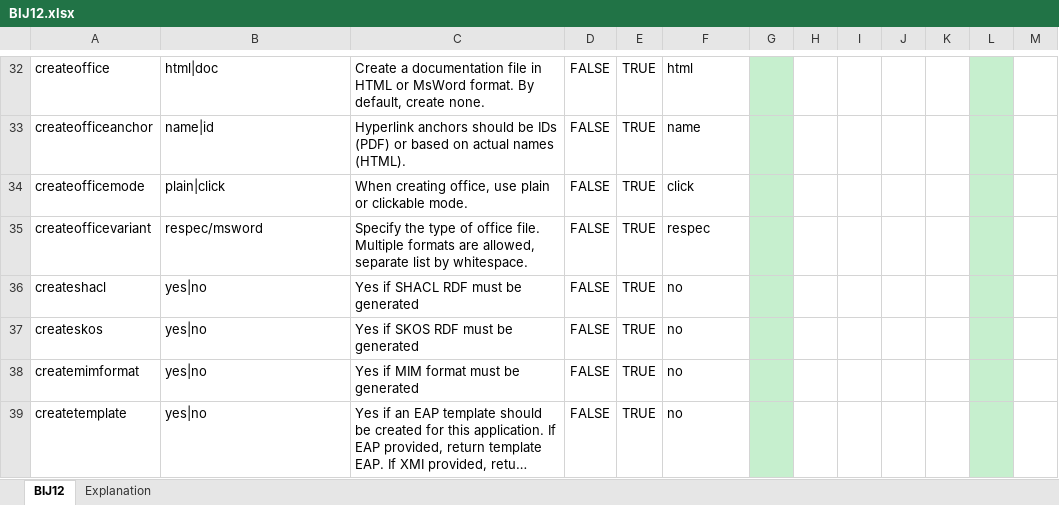
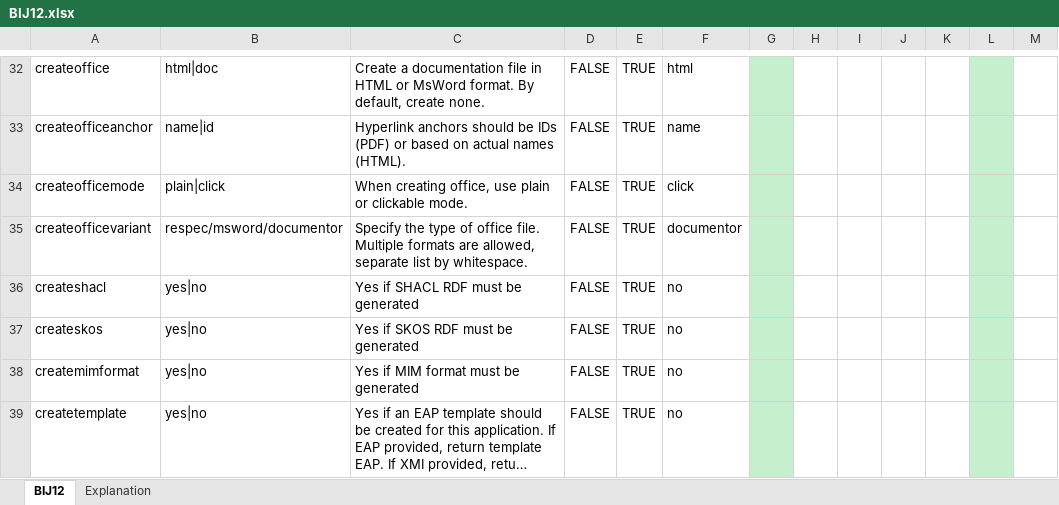
Before and after one commit to Imvertor/Imvertor-Maven, an Excel workbook: src/main/resources/input/BIJ12/props/BIJ12.xlsx, sheet BIJ12, drawn as a sheet; only a part is shown, gaps mark what is left out; long unchanged cells end in …; values as stored, in another font and other column widths than the file's, no borders; the diff names each change by its address in the sheet, - before the commit and + after, or states it on an @@ line.

Commit message:
BIJ12: Standaard wordt documentatie via Documentor gegenereerd.
Minor, configuratie.

```diff
--- a/src/main/resources/input/BIJ12/props/BIJ12.xlsx (sheet BIJ12)
+++ b/src/main/resources/input/BIJ12/props/BIJ12.xlsx (sheet BIJ12)
-B35: respec/msword
+B35: respec/msword/documentor
-F35: respec
+F35: documentor
```
